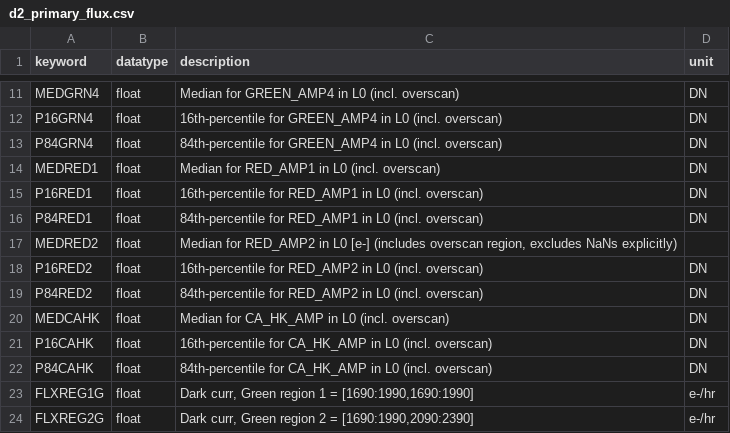
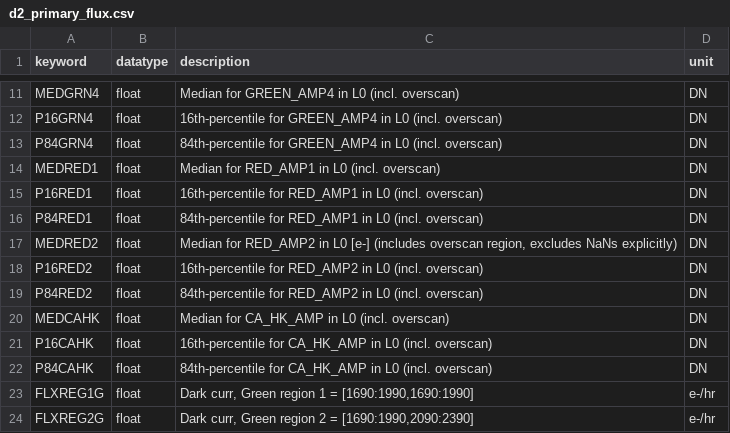
Before and after one commit to Keck-DataReductionPipelines/KPF-Pipeline, a CSV file: static/tsdb_tables/d2_primary_flux.csv, drawn as a sheet; only a part is shown, gaps mark what is left out.

```diff
--- a/static/tsdb_tables/d2_primary_flux.csv
+++ b/static/tsdb_tables/d2_primary_flux.csv
@@ -16,3 +16,3 @@ P16RED1|float|16th-percentile for RED_AMP1 in L0 (incl. overscan)|DN
 P84RED1|float|84th-percentile for RED_AMP1 in L0 (incl. overscan)|DN
-MEDRED2|float|Median for RED_AMP2 in L0 [e-] (includes overscan region, excludes NaNs explicitly)
+MEDRED2|float|Median for RED_AMP2 in L0 [e-] (includes overscan region, excludes NaNs explicitly)|DN
 P16RED2|float|16th-percentile for RED_AMP2 in L0 (incl. overscan)|DN
```
Also changed, not shown: static/tsdb_tables/l2_primary.csv, 9 other files.
